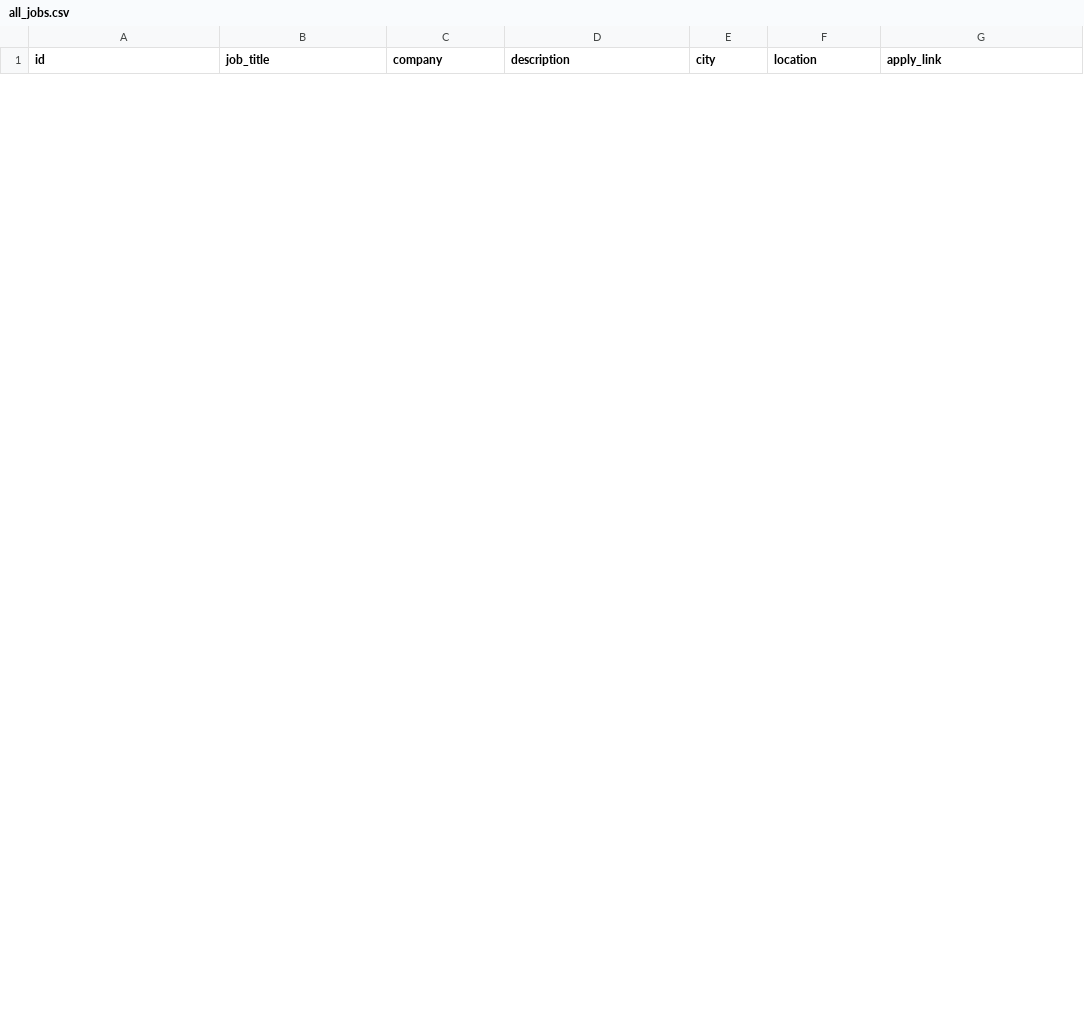
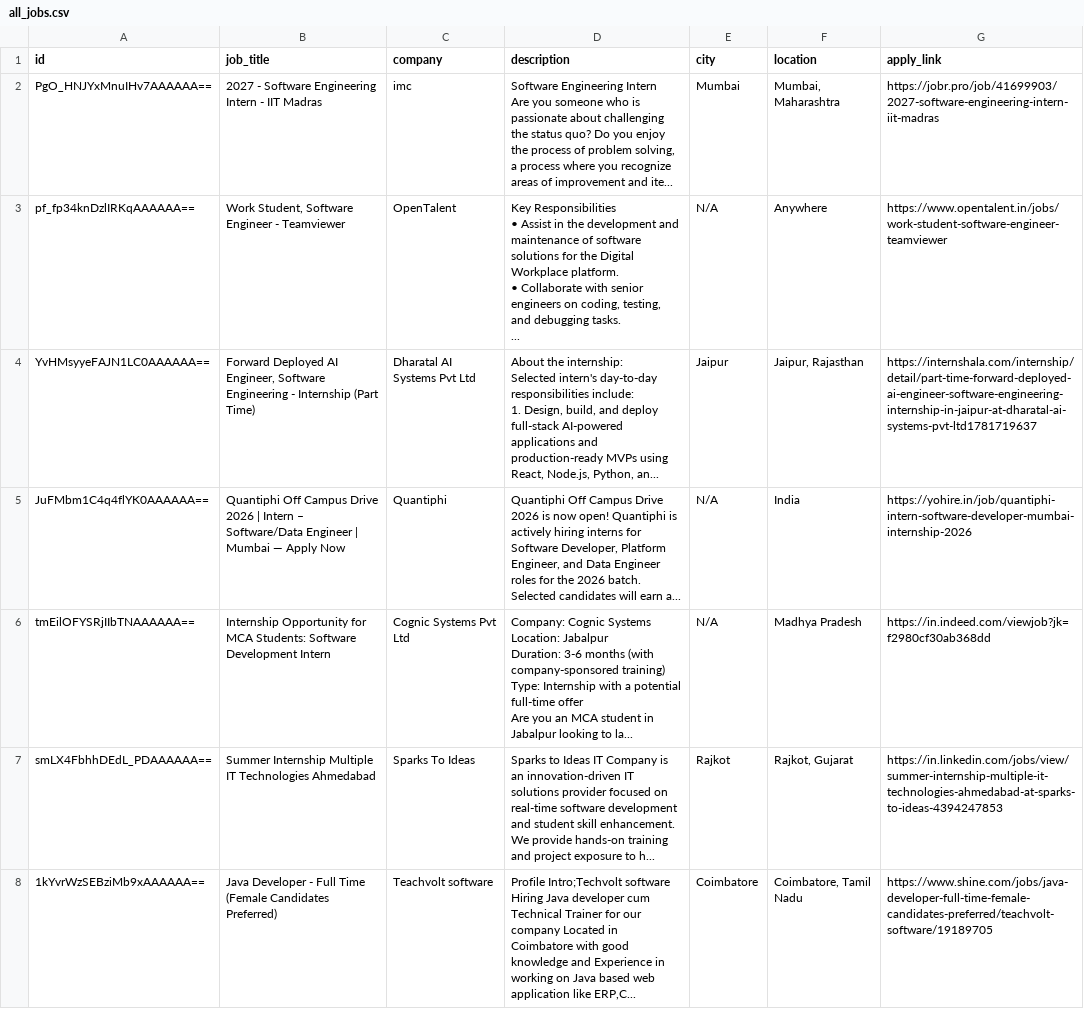
Before and after one commit to liorcohen1606/data-jobs-etl-pipeline, a CSV file: all_jobs.csv, drawn as a sheet; only a part is shown; ↵ is a line break in a cell; the diff covers the shown part only; the diff names each change by its address in the sheet, - before the commit and + after, or states it on an @@ line.

```diff
--- a/all_jobs.csv
+++ b/all_jobs.csv
+row 2: PgO_HNJYxMnuIHv7AAAAAA== | 2027 - Software Engineering Intern - IIT Madras | imc | Software Engineering Intern ↵ Are you someone who is passionate about challenging the status quo? Do you enjoy the process of problem solving, a process where you recognize areas of improvement and ite... | Mumbai | Mumbai, Maharashtra | https://jobr.pro/job/41699903/2027-software-engineering-intern-iit-madras
+row 3: pf_fp34knDzlIRKqAAAAAA== | Work Student, Software Engineer - Teamviewer | OpenTalent | Key Responsibilities ↵ • Assist in the development and maintenance of software solutions for the Digital Workplace platform. ↵ • Collaborate with senior engineers on coding, testing, and debugging tasks. ↵ ... | N/A | Anywhere | https://www.opentalent.in/jobs/work-student-software-engineer-teamviewer
+row 4: YvHMsyyeFAJN1LC0AAAAAA== | Forward Deployed AI Engineer, Software Engineering - Internship (Part Time) | Dharatal AI Systems Pvt Ltd | About the internship: ↵ Selected intern's day-to-day responsibilities include: ↵ 1. Design, build, and deploy full-stack AI-powered applications and production-ready MVPs using React, Node.js, Python, an... | Jaipur | Jaipur, Rajasthan | https://internshala.com/internship/detail/part-time-forward-deployed-ai-engineer-software-engineering-internship-in-jaipur-at-dharatal-ai-systems-pvt-ltd1781719637
+row 5: JuFMbm1C4q4flYK0AAAAAA== | Quantiphi Off Campus Drive 2026 | Intern – Software/Data Engineer | Mumbai — Apply Now | Quantiphi | Quantiphi Off Campus Drive 2026 is now open! Quantiphi is actively hiring interns for Software Developer, Platform Engineer, and Data Engineer roles for the 2026 batch. Selected candidates will earn a... | N/A | India | https://yohire.in/job/quantiphi-intern-software-developer-mumbai-internship-2026
+row 6: tmEilOFYSRjIIbTNAAAAAA== | Internship Opportunity for MCA Students: Software Development Intern | Cognic Systems Pvt Ltd | Company: Cognic Systems ↵ Location: Jabalpur ↵ Duration: 3-6 months (with company-sponsored training) ↵ Type: Internship with a potential full-time offer ↵ Are you an MCA student in Jabalpur looking to la... | N/A | Madhya Pradesh | https://in.indeed.com/viewjob?jk=f2980cf30ab368dd
+row 7: smLX4FbhhDEdL_PDAAAAAA== | Summer Internship Multiple IT Technologies Ahmedabad | Sparks To Ideas | Sparks to Ideas IT Company is an innovation-driven IT solutions provider focused on real-time software development and student skill enhancement. We provide hands-on training and project exposure to h... | Rajkot | Rajkot, Gujarat | https://in.linkedin.com/jobs/view/summer-internship-multiple-it-technologies-ahmedabad-at-sparks-to-ideas-4394247853
+row 8: 1kYvrWzSEBziMb9xAAAAAA== | Java Developer - Full Time (Female Candidates Preferred) | Teachvolt software | Profile Intro;Techvolt software Hiring Java developer cum Technical Trainer for our company Located in Coimbatore with good knowledge and Experience in working on Java based web application like ERP,C... | Coimbatore | Coimbatore, Tamil Nadu | https://www.shine.com/jobs/java-developer-full-time-female-candidates-preferred/teachvolt-software/19189705
```
Also changed, not shown: 7 added rows and 13 removed rows elsewhere in this file, 2 other files.
